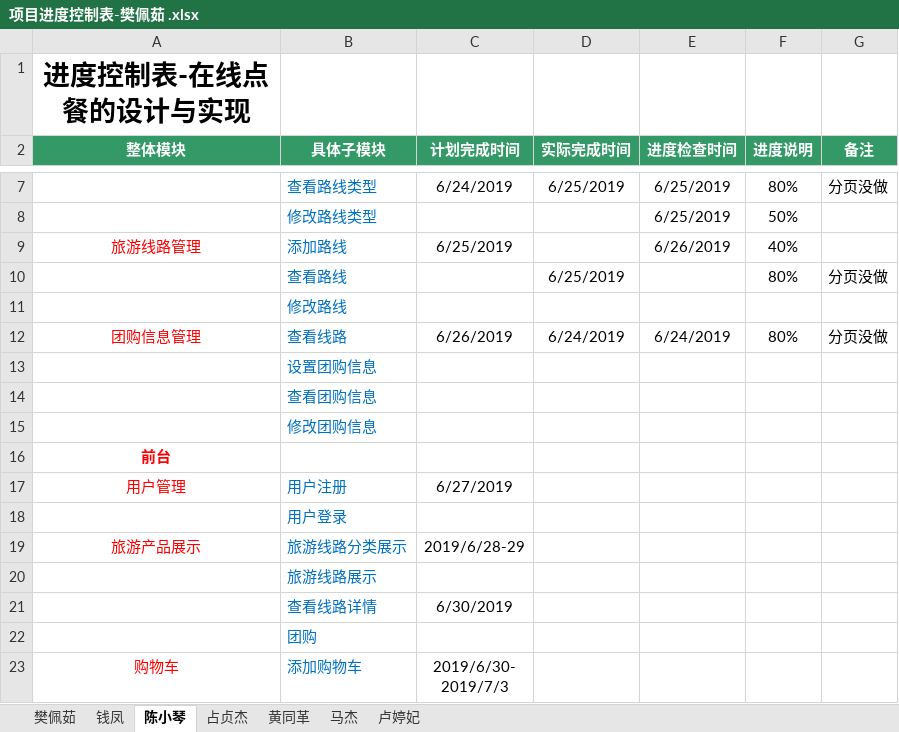
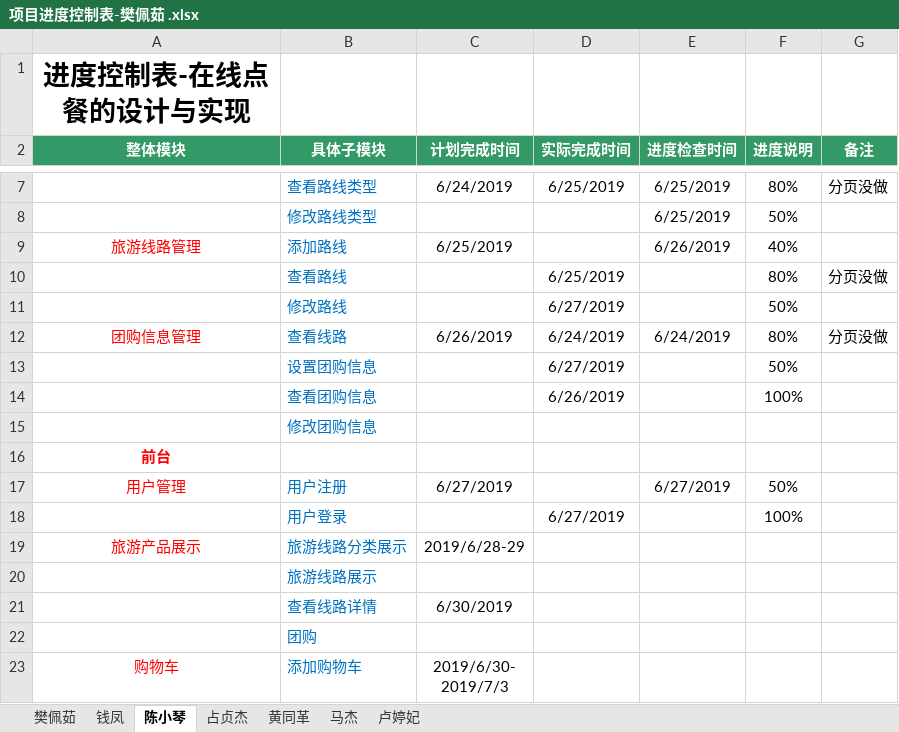
Before and after one commit to hgkj-rj-02/hgkj_02, an Excel workbook: 樊佩茹/项目进度控制表-樊佩茹 .xlsx, sheet 陈小琴, drawn as a sheet; only a part is shown, gaps mark what is left out; values as stored, in another font and other column widths than the file's, no borders; the diff names each change by its address in the sheet, - before the commit and + after, or states it on an @@ line.

Commit message:
cxq

```diff
--- a/樊佩茹/项目进度控制表-樊佩茹 .xlsx (sheet 陈小琴)
+++ b/樊佩茹/项目进度控制表-樊佩茹 .xlsx (sheet 陈小琴)
-D11 (实际完成时间): (empty)
+D11 (实际完成时间): 6/27/2019
-F11 (进度说明): (empty)
+F11 (进度说明): 50%
-D13 (实际完成时间): (empty)
+D13 (实际完成时间): 6/27/2019
-F13 (进度说明): (empty)
+F13 (进度说明): 50%
-D14 (实际完成时间): (empty)
+D14 (实际完成时间): 6/26/2019
-F14 (进度说明): (empty)
+F14 (进度说明): 100%
-E17 (进度检查时间): (empty)
+E17 (进度检查时间): 6/27/2019
-F17 (进度说明): (empty)
+F17 (进度说明): 50%
-D18 (实际完成时间): (empty)
+D18 (实际完成时间): 6/27/2019
-F18 (进度说明): (empty)
+F18 (进度说明): 100%
```
